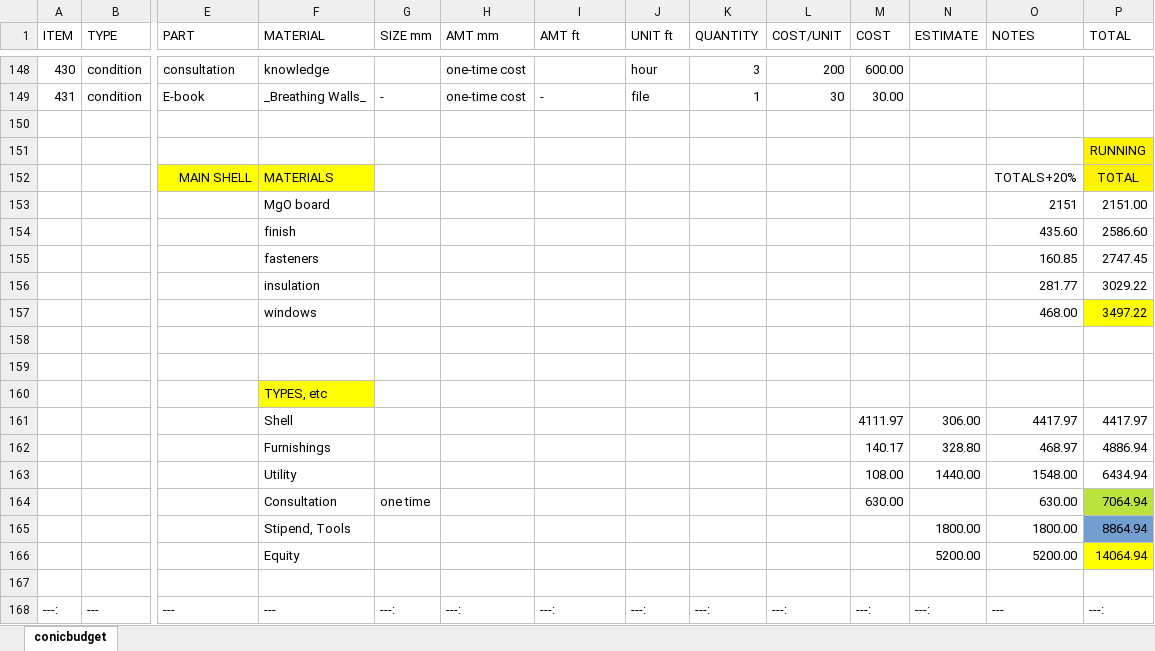
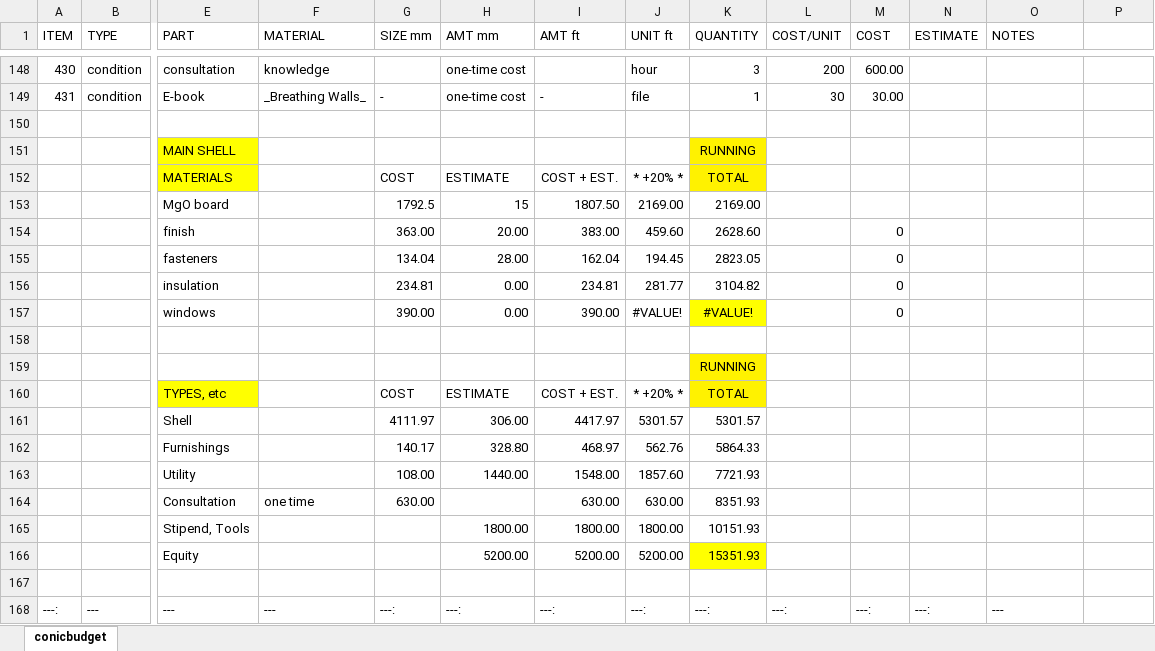
Before and after one commit to human-conditions/yodrew.github.io-original, an Excel workbook: _includes/conicbudget.xlsx, sheet conicbudget, drawn as a sheet; only a part is shown, gaps mark what is left out; values as stored, in another font and other column widths than the file's, no borders; removed rows and columns are numbered as before the commit, all else as after; rows hold the shown columns only; the diff names each change by its address in the sheet, - before the commit and + after, or states it on an @@ line.

Commit message:
Add files via upload

```diff
--- a/_includes/conicbudget.xlsx (sheet conicbudget)
+++ b/_includes/conicbudget.xlsx (sheet conicbudget)
-P1: TOTAL
+P1: (empty)
-row 151:  |  |  |  |  |  |  |  |  |  |  |  |  | RUNNING
-row 152:  |  | MAIN SHELL | MATERIALS |  |  |  |  |  |  |  |  | TOTALS+20% | TOTAL
-row 153:  |  |  | MgO board |  |  |  |  |  |  |  |  | 2151 | 2151.00
-row 154:  |  |  | finish |  |  |  |  |  |  |  |  | 435.60 | 2586.60
-row 155:  |  |  | fasteners |  |  |  |  |  |  |  |  | 160.85 | 2747.45
-row 156:  |  |  | insulation |  |  |  |  |  |  |  |  | 281.77 | 3029.22
-row 157:  |  |  | windows |  |  |  |  |  |  |  |  | 468.00 | 3497.22
+row 151:  |  | MAIN SHELL |  |  |  |  |  | RUNNING
+row 152:  |  | MATERIALS |  | COST | ESTIMATE | COST + EST. | * +20% * | TOTAL
+row 153:  |  | MgO board |  | 1792.5 | 15 | 1807.50 | 2169.00 | 2169.00
+row 154:  |  | finish |  | 363.00 | 20.00 | 383.00 | 459.60 | 2628.60 |  | 0
+row 155:  |  | fasteners |  | 134.04 | 28.00 | 162.04 | 194.45 | 2823.05 |  | 0
+row 156:  |  | insulation |  | 234.81 | 0.00 | 234.81 | 281.77 | 3104.82 |  | 0
+row 157:  |  | windows |  | 390.00 | 0.00 | 390.00 | #VALUE! | #VALUE! |  | 0
+row 159:  |  |  |  |  |  |  |  | RUNNING
+row 160:  |  | TYPES, etc |  | COST | ESTIMATE | COST + EST. | * +20% * | TOTAL
+row 161:  |  | Shell |  | 4111.97 | 306.00 | 4417.97 | 5301.57 | 5301.57
+row 162:  |  | Furnishings |  | 140.17 | 328.80 | 468.97 | 562.76 | 5864.33
+row 163:  |  | Utility |  | 108.00 | 1440.00 | 1548.00 | 1857.60 | 7721.93
+row 164:  |  | Consultation | one time | 630.00 |  | 630.00 | 630.00 | 8351.93
+row 165:  |  | Stipend, Tools |  |  | 1800.00 | 1800.00 | 1800.00 | 10151.93
+row 166:  |  | Equity |  |  | 5200.00 | 5200.00 | 5200.00 | 15351.93
-row 160:  |  |  | TYPES, etc
-row 161:  |  |  | Shell |  |  |  |  |  |  | 4111.97 | 306.00 | 4417.97 | 4417.97
-row 162:  |  |  | Furnishings |  |  |  |  |  |  | 140.17 | 328.80 | 468.97 | 4886.94
-row 163:  |  |  | Utility |  |  |  |  |  |  | 108.00 | 1440.00 | 1548.00 | 6434.94
-row 164:  |  |  | Consultation | one time |  |  |  |  |  | 630.00 |  | 630.00 | 7064.94
-row 165:  |  |  | Stipend, Tools |  |  |  |  |  |  |  | 1800.00 | 1800.00 | 8864.94
-row 166:  |  |  | Equity |  |  |  |  |  |  |  | 5200.00 | 5200.00 | 14064.94
-row 167: (empty)
-P168: ---:
+P168: (empty)
```
